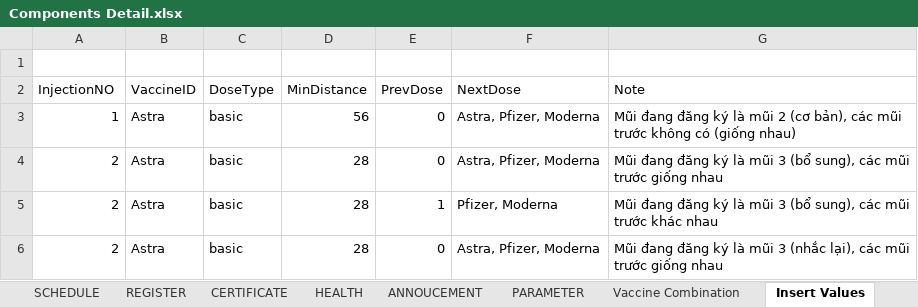
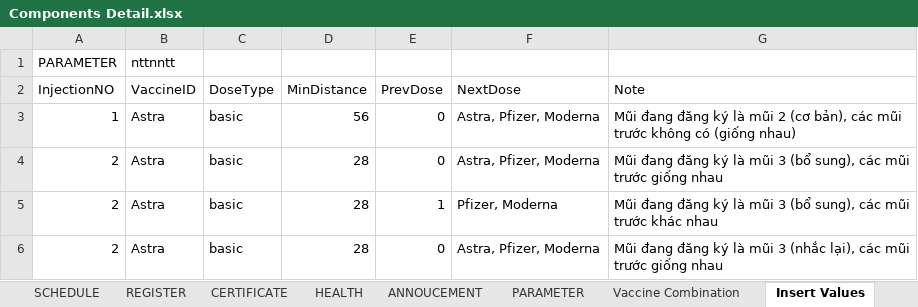
Before and after one commit to dangnghiepcuong/java_IS216.M21_4, an Excel workbook: DB Scripts/Components Detail.xlsx, sheet Insert Values, drawn as a sheet; only a part is shown; values as stored, in another font and other column widths than the file's, no borders; the diff names each change by its address in the sheet, - before the commit and + after, or states it on an @@ line.

```diff
--- a/DB Scripts/Components Detail.xlsx (sheet Insert Values)
+++ b/DB Scripts/Components Detail.xlsx (sheet Insert Values)
-row 1: (empty)
+row 1: PARAMETER | nttnntt
```
Also changed, not shown: sheet PARAMETER.
